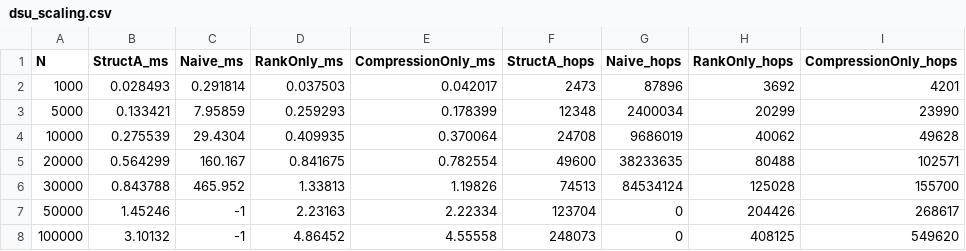
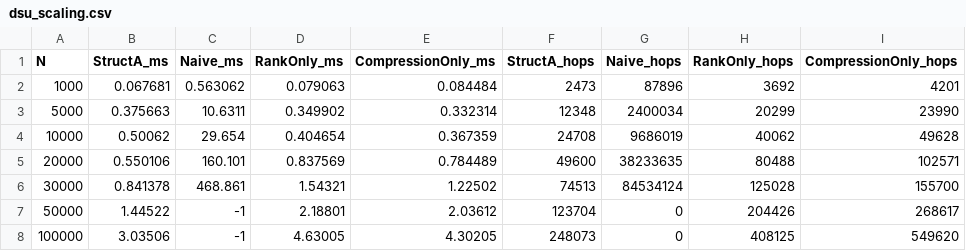
Before and after one commit to rvkarthikreddy-jpg/cs253-avengers-p06, a CSV file: results/raw/dsu_scaling.csv, drawn as a sheet.

Commit message:
results: log micro-benchmark scaling dataset and hardware cache profile
- Update results/raw/dsu_scaling.csv with latest benchmark operation counters
- Add results/raw/cache_profile.txt capturing L1-dcache and LLC miss rates from perf stat

```diff
--- a/results/raw/dsu_scaling.csv
+++ b/results/raw/dsu_scaling.csv
@@ -1,8 +1,8 @@
 N,StructA_ms,Naive_ms,RankOnly_ms,CompressionOnly_ms,StructA_hops,Naive_hops,RankOnly_hops,CompressionOnly_hops
-1000,0.028493,0.291814,0.037503,0.042017,2473,87896,3692,4201
-5000,0.133421,7.95859,0.259293,0.178399,12348,2400034,20299,23990
-10000,0.275539,29.4304,0.409935,0.370064,24708,9686019,40062,49628
-20000,0.564299,160.167,0.841675,0.782554,49600,38233635,80488,102571
-30000,0.843788,465.952,1.33813,1.19826,74513,84534124,125028,155700
-50000,1.45246,-1,2.23163,2.22334,123704,0,204426,268617
-100000,3.10132,-1,4.86452,4.55558,248073,0,408125,549620
+1000,0.067681,0.563062,0.079063,0.084484,2473,87896,3692,4201
+5000,0.375663,10.6311,0.349902,0.332314,12348,2400034,20299,23990
+10000,0.50062,29.654,0.404654,0.367359,24708,9686019,40062,49628
+20000,0.550106,160.101,0.837569,0.784489,49600,38233635,80488,102571
+30000,0.841378,468.861,1.54321,1.22502,74513,84534124,125028,155700
+50000,1.44522,-1,2.18801,2.03612,123704,0,204426,268617
+100000,3.03506,-1,4.63005,4.30205,248073,0,408125,549620
```
Also changed, not shown: 1 other file.
